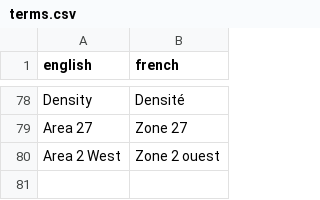
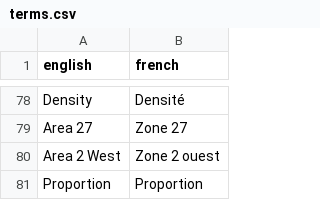
Before and after one commit to pbs-assess/rosettafish, a CSV file: inst/extdata/terms.csv, drawn as a sheet; only a part is shown, gaps mark what is left out; the diff names each change by its address in the sheet, - before the commit and + after, or states it on an @@ line.

Commit message:
One more term

```diff
--- a/inst/extdata/terms.csv
+++ b/inst/extdata/terms.csv
+row 81: Proportion | Proportion
```
